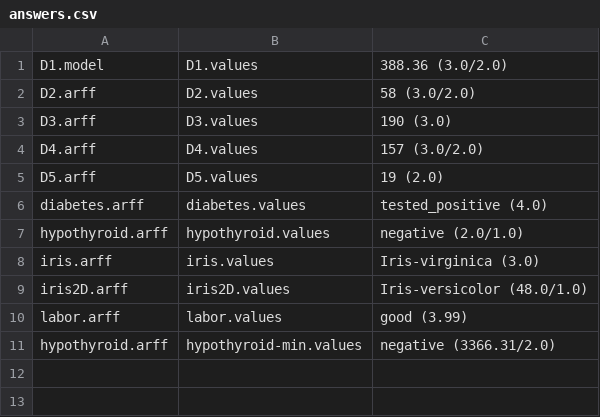
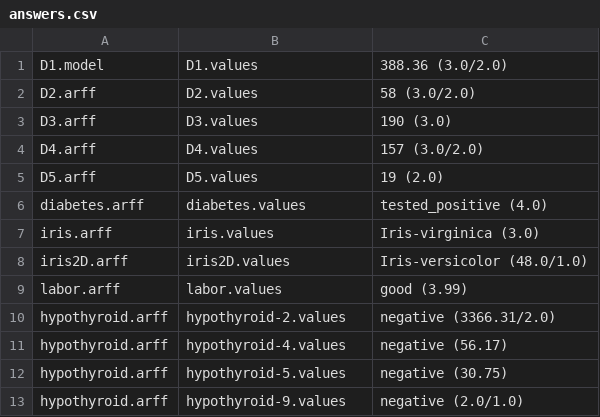
Before and after one commit to adwise-fiu/Level-Site-PPDT, a CSV file: data/answers.csv, drawn as a sheet.

Commit message:
Confirmed values files for level 4 and 5 of PPDT. We need this for updating the table of performance results

```diff
--- a/data/answers.csv
+++ b/data/answers.csv
@@ -6,3 +6,2 @@ D5.arff,D5.values,19 (2.0)
 diabetes.arff,diabetes.values,tested_positive (4.0)
-hypothyroid.arff,hypothyroid.values,negative (2.0/1.0)
 iris.arff,iris.values,Iris-virginica (3.0)
@@ -10,2 +9,5 @@ iris2D.arff,iris2D.values,Iris-versicolor (48.0/1.0)
 labor.arff,labor.values,good (3.99)
-hypothyroid.arff,hypothyroid-min.values,negative (3366.31/2.0)
+hypothyroid.arff,hypothyroid-2.values,negative (3366.31/2.0)
+hypothyroid.arff,hypothyroid-4.values,negative (56.17)
+hypothyroid.arff,hypothyroid-5.values,negative (30.75)
+hypothyroid.arff,hypothyroid-9.values,negative (2.0/1.0)
```
Also changed, not shown: 9 other files.
